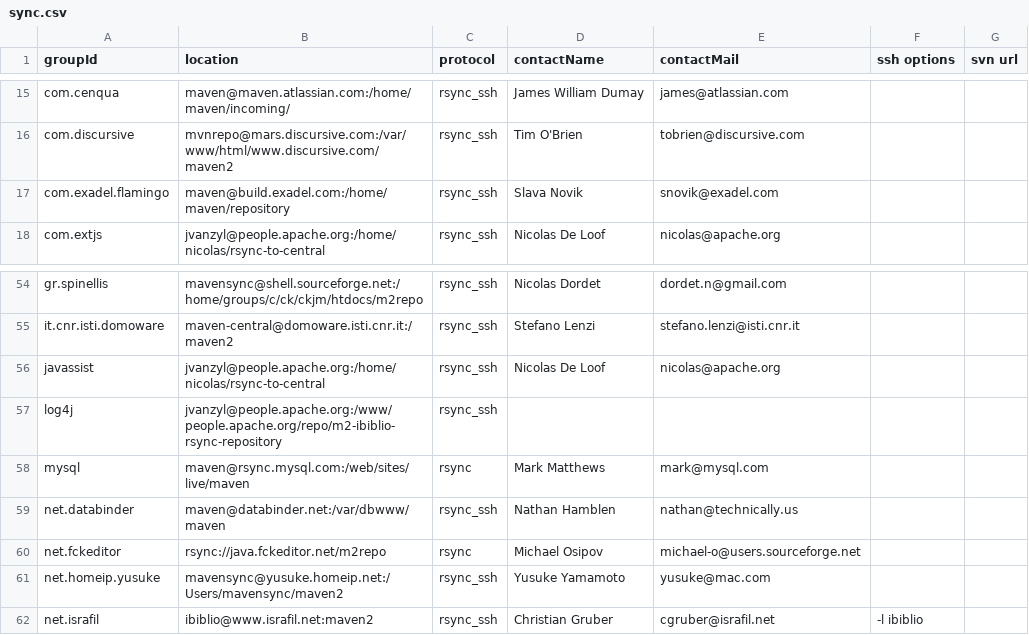
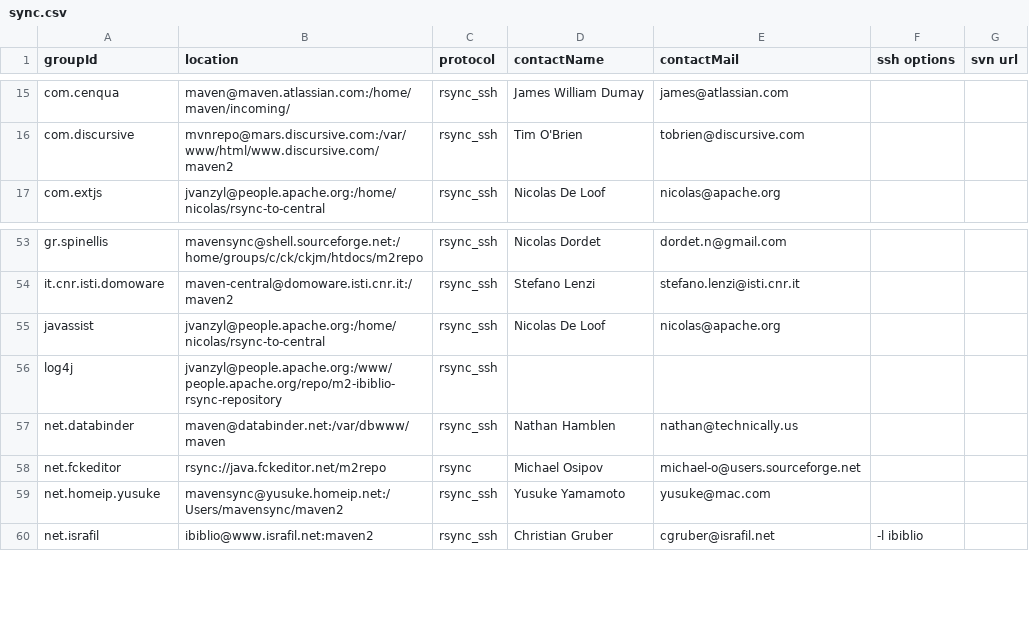
Before and after one commit to apache/maven-repository-tools, a CSV file: src/bin/synchronize/m2-sync/sync.csv, drawn as a sheet; only a part is shown, gaps mark what is left out; the diff names each change by its address in the sheet, - before the commit and + after, or states it on an @@ line.

Commit message:
Remove com.exadel.flamingo and mysql in permanent error
git-svn-id: https://svn.apache.org/repos/asf/maven/repository-tools/trunk@693070 13f79535-47bb-0310-9956-ffa450edef68

```diff
--- a/src/bin/synchronize/m2-sync/sync.csv
+++ b/src/bin/synchronize/m2-sync/sync.csv
-row 17: com.exadel.flamingo | maven@build.exadel.com:/home/maven/repository | rsync_ssh | Slava Novik | snovik@exadel.com
-row 58: mysql | maven@rsync.mysql.com:/web/sites/live/maven | rsync | Mark Matthews | mark@mysql.com
```
